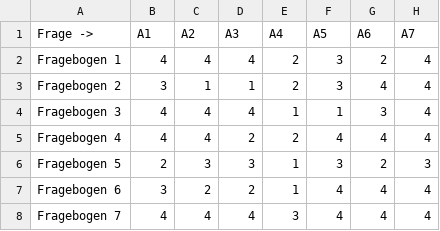
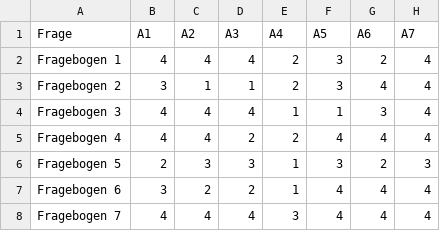
Before and after one commit to Rechnerpraktikum/EmpSoz2, a CSV file: Emp-Soz-2/data/dataset.csv, drawn as a sheet; only a part is shown; the diff names each change by its address in the sheet, - before the commit and + after, or states it on an @@ line.

Commit message:
kufz

```diff
--- a/Emp-Soz-2/data/dataset.csv
+++ b/Emp-Soz-2/data/dataset.csv
-A1: Frage ->
+A1: Frage
```
